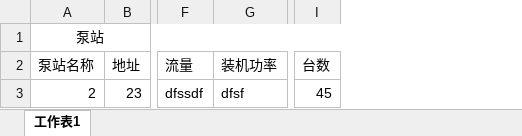
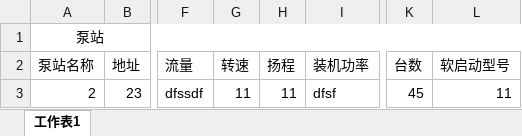
Before and after one commit to zhouchao0924/shuili, an Excel workbook: server/branch/protected/models/excel/example/泵站模板.xlsx, sheet 工作表1, drawn as a sheet; only a part is shown, gaps mark what is left out; values as stored, in another font and other column widths than the file's, no borders; the diff names each change by its address in the sheet, - before the commit and + after, or states it on an @@ line.

```diff
--- a/server/branch/protected/models/excel/example/泵站模板.xlsx (sheet 工作表1)
+++ b/server/branch/protected/models/excel/example/泵站模板.xlsx (sheet 工作表1)
+column G (转速), row 3: 11
+column H (扬程), row 3: 11
+column L (软启动型号), row 3: 11
```
Also changed, not shown: server/branch/protected/models/excel/example/入河排污口统计模板.xlsx, server/branch/protected/models/excel/example/山塘模板.xlsx, 6 other files.
